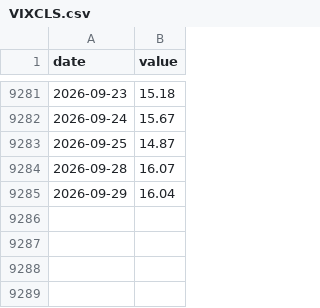
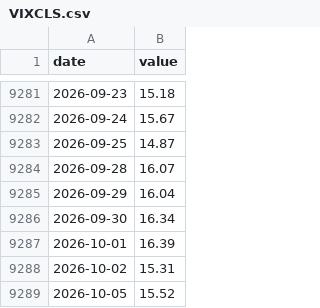
Before and after one commit to andrescls1/market-storm-watch, a CSV file: data/fred/VIXCLS.csv, drawn as a sheet; only a part is shown, gaps mark what is left out; the diff names each change by its address in the sheet, - before the commit and + after, or states it on an @@ line.

```diff
--- a/data/fred/VIXCLS.csv
+++ b/data/fred/VIXCLS.csv
+row 9286: 2026-09-30 | 16.34
+row 9287: 2026-10-01 | 16.39
+row 9288: 2026-10-02 | 15.31
+row 9289: 2026-10-05 | 15.52
```
Also changed, not shown: data/fred/AAA.csv, data/fred/BAA10Y.csv, 12 other files.
